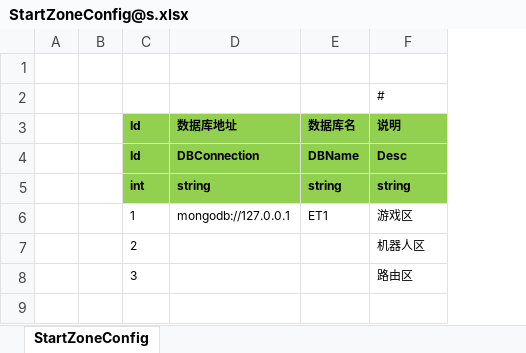
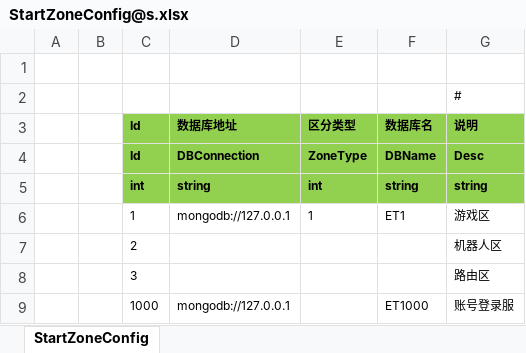
Before and after one commit to d1483127222/ET, an Excel workbook: Unity/Assets/Config/Excel/StartConfig/Localhost/StartZoneConfig@s.xlsx, sheet StartZoneConfig, drawn as a sheet; values as stored, in another font and other column widths than the file's, no borders; the diff names each change by its address in the sheet, - before the commit and + after, or states it on an @@ line.

```diff
--- a/Unity/Assets/Config/Excel/StartConfig/Localhost/StartZoneConfig@s.xlsx (sheet StartZoneConfig)
+++ b/Unity/Assets/Config/Excel/StartConfig/Localhost/StartZoneConfig@s.xlsx (sheet StartZoneConfig)
+column E (区分类型), rows 4-6: ZoneType | int | 1
+row 9:  |  | 1000 | mongodb://127.0.0.1 |  | ET1000 | 账号登录服
```
Also changed, not shown: Unity/Assets/Config/Excel/StartConfig/Localhost/StartSceneConfig@s.xlsx, 39 other files.
